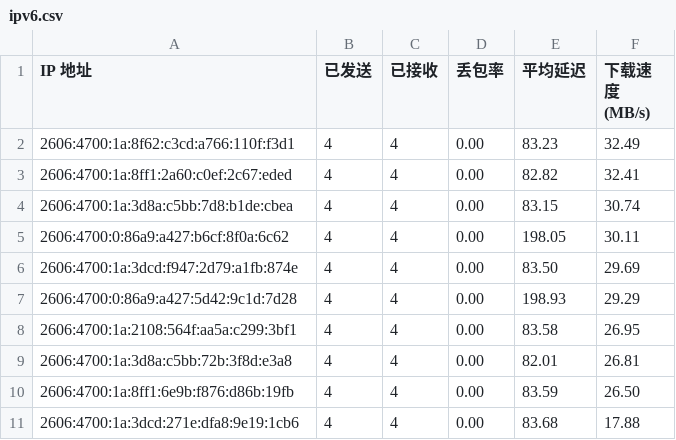
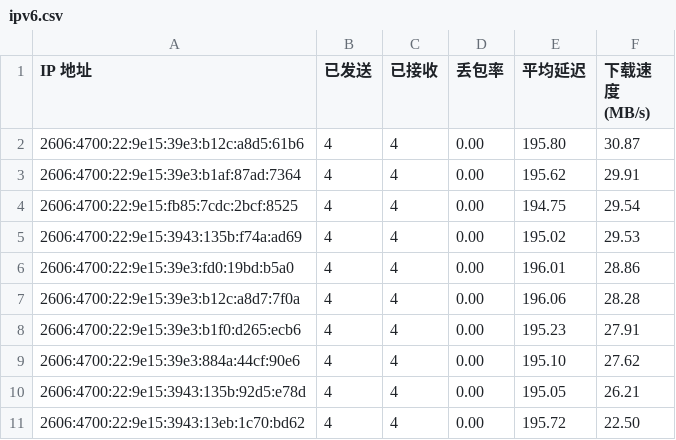
Before and after one commit to yuntinkn06/IPDB, a CSV file: BestCF/ipv6.csv, drawn as a sheet.

Commit message:
Update BestCF/ipv6.csv - 2026-03-26 07:07:33

```diff
--- a/BestCF/ipv6.csv
+++ b/BestCF/ipv6.csv
@@ -1,11 +1,11 @@
 IP 地址,已发送,已接收,丢包率,平均延迟,下载速度 (MB/s)
-2606:4700:1a:8f62:c3cd:a766:110f:f3d1,4,4,0.00,83.23,32.49
-2606:4700:1a:8ff1:2a60:c0ef:2c67:eded,4,4,0.00,82.82,32.41
-2606:4700:1a:3d8a:c5bb:7d8:b1de:cbea,4,4,0.00,83.15,30.74
-2606:4700:0:86a9:a427:b6cf:8f0a:6c62,4,4,0.00,198.05,30.11
-2606:4700:1a:3dcd:f947:2d79:a1fb:874e,4,4,0.00,83.50,29.69
-2606:4700:0:86a9:a427:5d42:9c1d:7d28,4,4,0.00,198.93,29.29
-2606:4700:1a:2108:564f:aa5a:c299:3bf1,4,4,0.00,83.58,26.95
-2606:4700:1a:3d8a:c5bb:72b:3f8d:e3a8,4,4,0.00,82.01,26.81
-2606:4700:1a:8ff1:6e9b:f876:d86b:19fb,4,4,0.00,83.59,26.50
-2606:4700:1a:3dcd:271e:dfa8:9e19:1cb6,4,4,0.00,83.68,17.88
+2606:4700:22:9e15:39e3:b12c:a8d5:61b6,4,4,0.00,195.80,30.87
+2606:4700:22:9e15:39e3:b1af:87ad:7364,4,4,0.00,195.62,29.91
+2606:4700:22:9e15:fb85:7cdc:2bcf:8525,4,4,0.00,194.75,29.54
+2606:4700:22:9e15:3943:135b:f74a:ad69,4,4,0.00,195.02,29.53
+2606:4700:22:9e15:39e3:fd0:19bd:b5a0,4,4,0.00,196.01,28.86
+2606:4700:22:9e15:39e3:b12c:a8d7:7f0a,4,4,0.00,196.06,28.28
+2606:4700:22:9e15:39e3:b1f0:d265:ecb6,4,4,0.00,195.23,27.91
+2606:4700:22:9e15:39e3:884a:44cf:90e6,4,4,0.00,195.10,27.62
+2606:4700:22:9e15:3943:135b:92d5:e78d,4,4,0.00,195.05,26.21
+2606:4700:22:9e15:3943:13eb:1c70:bd62,4,4,0.00,195.72,22.50
```
